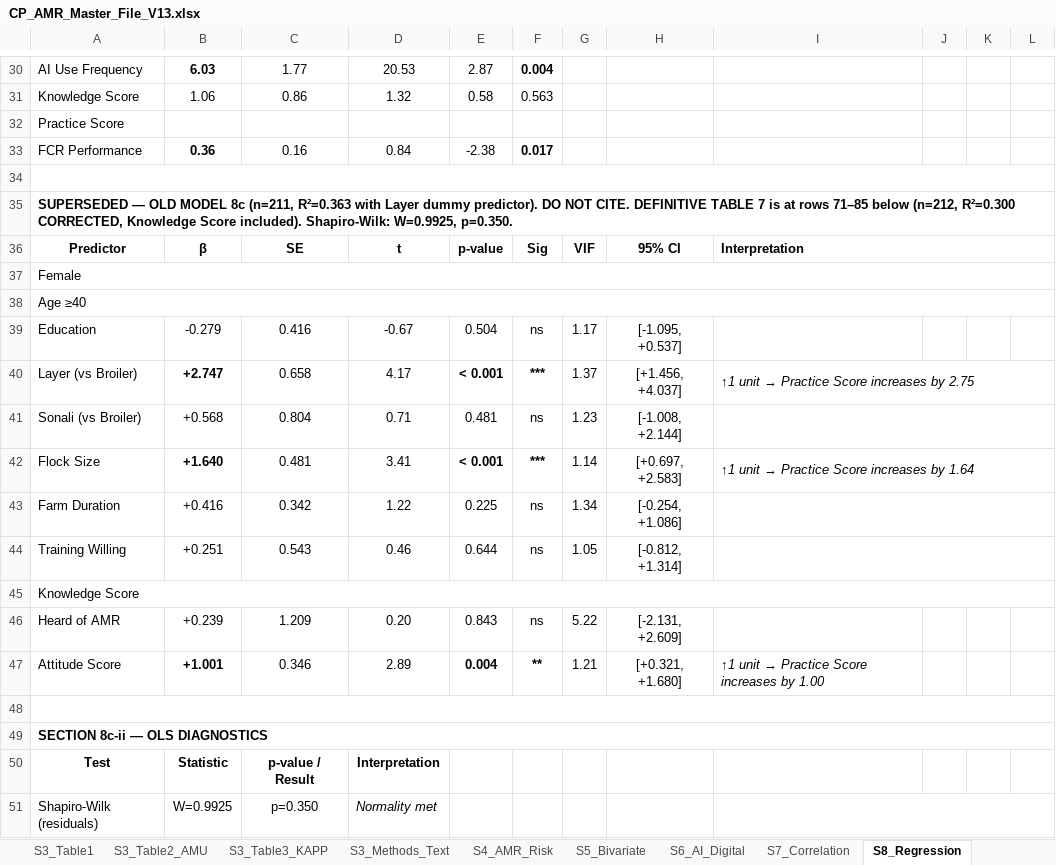
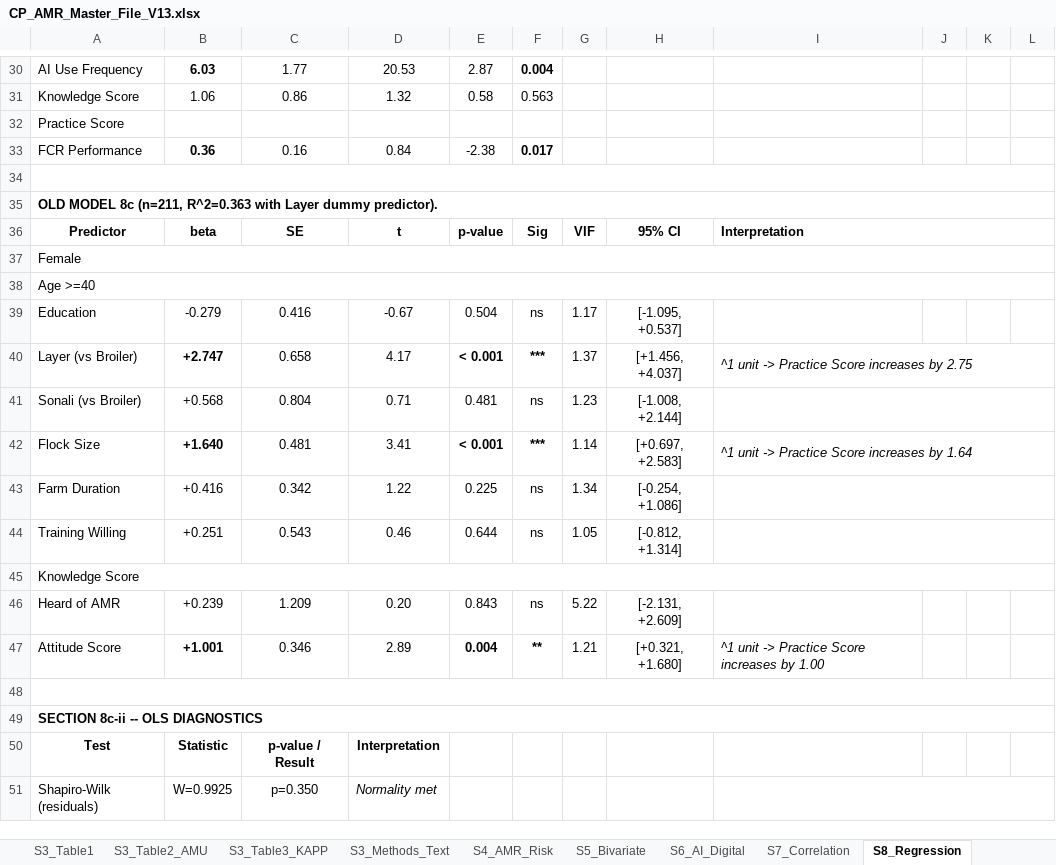
Before and after one commit to Jubayer-Nirjus/Python-Coding-AMR, an Excel workbook: CP_AMR_Analysis_Scripts/CP_AMR_Master_File_V13.xlsx, sheet S8_Regression, drawn as a sheet; only a part is shown, gaps mark what is left out; values as stored, in another font and other column widths than the file's, no borders; the diff covers the shown part only; the diff names each change by its address in the sheet, - before the commit and + after, or states it on an @@ line.

```diff
--- a/CP_AMR_Analysis_Scripts/CP_AMR_Master_File_V13.xlsx (sheet S8_Regression)
+++ b/CP_AMR_Analysis_Scripts/CP_AMR_Master_File_V13.xlsx (sheet S8_Regression)
-A35: SUPERSEDED — OLD MODEL 8c (n=211, R²=0.363 with Layer dummy predictor). DO NOT CITE. DEFINITIVE TABLE 7 is at rows 71–85 below (n=212, R²=0.300 CORRECTED, Knowledge Score included). Shapiro-Wilk: W=0.9925, p=0.350.
+A35: OLD MODEL 8c (n=211, R^2=0.363 with Layer dummy predictor).
-B36: β
+B36: beta
-A38: Age ≥40
+A38: Age >=40
@@ I40: ↑1 unit → Practice Score increases by 2.75 → ^1 unit -> Practice Score increases by 2.75 @@
@@ I42: ↑1 unit → Practice Score increases by 1.64 → ^1 unit -> Practice Score increases by 1.64 @@
@@ I47: ↑1 unit → Practice Score increases by 1.00 → ^1 unit -> Practice Score increases by 1.00 @@
-A49: SECTION 8c-ii — OLS DIAGNOSTICS
+A49: SECTION 8c-ii -- OLS DIAGNOSTICS
```
Also changed, not shown: 1 added row, 1 removed row, 206 edited cells and cell formats elsewhere in this sheet, sheet S3_Table3_KAPP, sheet S3_Table2_AMU, sheet 7_Descriptive_Stats, sheet REVIEWER_PROOF_SUMMARY, sheet CLEAN_SUMMARY, sheet S7_Correlation, 23 more sheets, 1 other file.
